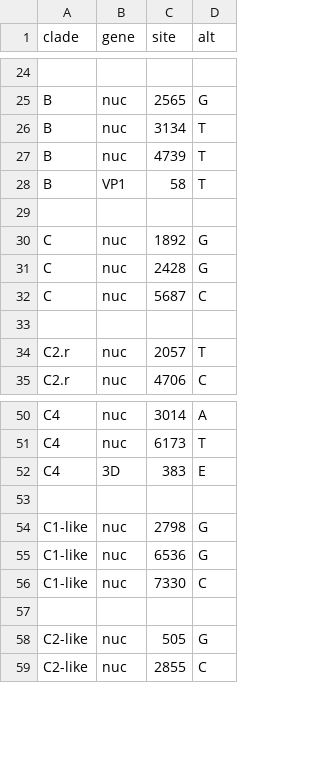
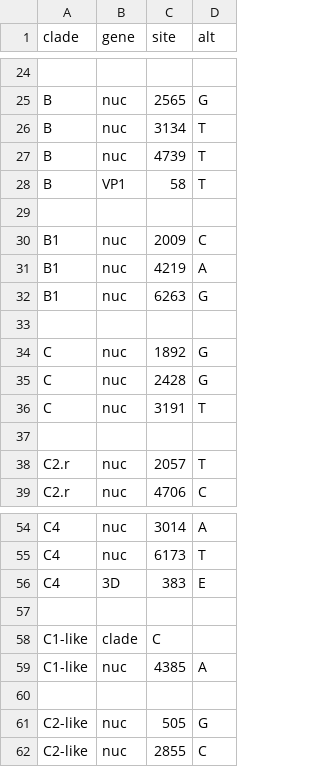
Before and after one commit to hodcroftlab/enterovirus_a71, a TSV file: whole_genome/config/clades_genome.tsv, drawn as a sheet; only a part is shown, gaps mark what is left out.

Commit message:
update clades

```diff
--- a/whole_genome/config/clades_genome.tsv
+++ b/whole_genome/config/clades_genome.tsv
@@ -29,5 +29,9 @@ B	VP1	58	T
 
+B1	nuc	2009	C
+B1	nuc	4219	A
+B1	nuc	6263	G
+
 C	nuc	1892	G
 C	nuc	2428	G
-C	nuc	5687	C
+C	nuc	3191	T
 
@@ -53,5 +57,4 @@ C4	3D	383	E
 
-C1-like	nuc	2798	G
-C1-like	nuc	6536	G
-C1-like	nuc	7330	C
+C1-like	clade	C
+C1-like	nuc	4385	A
 
```
Also changed, not shown: vp1/config/clades_genome.tsv, 2 other files.
